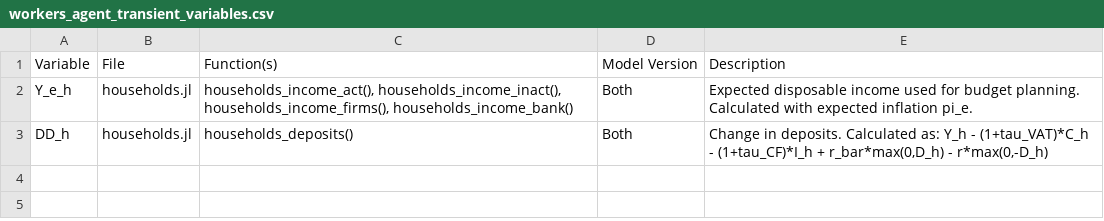
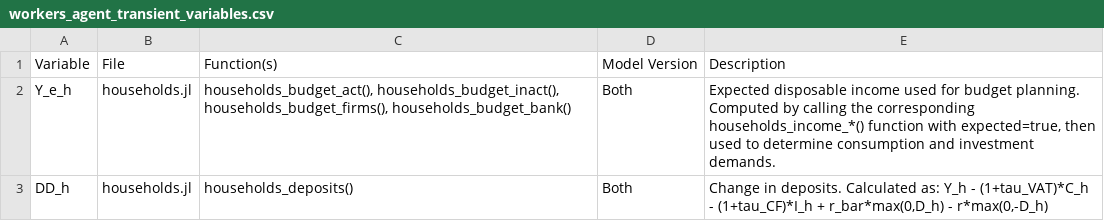
Before and after one commit to nuochan/BeforeIT.jl, a CSV file: docs/agent_variable_tables/agents/workers_agent_transient_variables.csv, drawn as a sheet.

Commit message:
docs: fix 5 errors found in CSV documentation audit
- central_bank_agent_transient_variables.csv: DE_CB -> Pi_CB (correct variable name)
- workers_agent_transient_variables.csv: fix function names for Y_e_h
- government_agent_transient_variables.csv: remove phantom variable DL_G
- rotw_agent_transient_variables.csv: epsilon_pi_EA exists in Both models, not CANVAS only
- rotw_agent_table.csv: fix path /src/model_ext/ -> /src/model_extensions/

```diff
--- a/docs/agent_variable_tables/agents/workers_agent_transient_variables.csv
+++ b/docs/agent_variable_tables/agents/workers_agent_transient_variables.csv
@@ -1,3 +1,3 @@
 Variable,File,Function(s),Model Version,Description
-Y_e_h,households.jl,"households_income_act(), households_income_inact(), households_income_firms(), households_income_bank()",Both,Expected disposable income used for budget planning. Calculated with expected inflation pi_e.
+Y_e_h,households.jl,"households_budget_act(), households_budget_inact(), households_budget_firms(), households_budget_bank()",Both,"Expected disposable income used for budget planning. Computed by calling the corresponding households_income_*() function with expected=true, then used to determine consumption and investment demands."
 DD_h,households.jl,households_deposits(),Both,"Change in deposits. Calculated as: Y_h - (1+tau_VAT)*C_h - (1+tau_CF)*I_h + r_bar*max(0,D_h) - r*max(0,-D_h)"
```
Also changed, not shown: docs/agent_variable_tables/agents/central_bank_agent_transient_variables.csv, docs/agent_variable_tables/agents/government_agent_transient_variables.csv, 3 other files.
